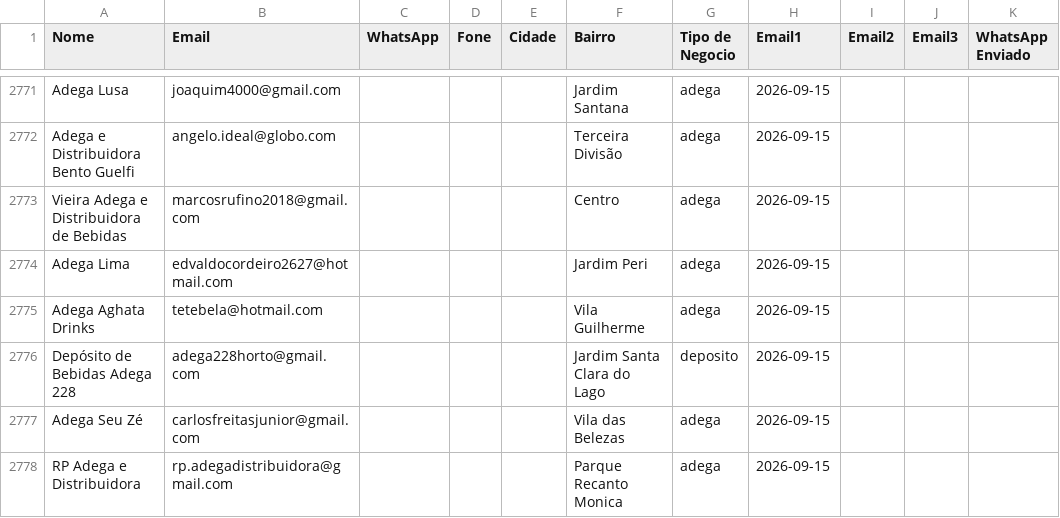
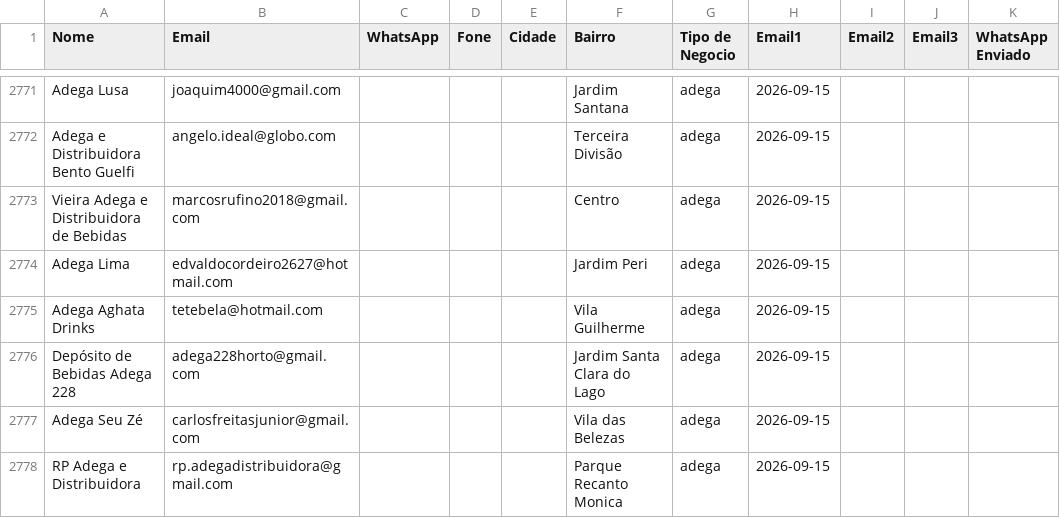
Before and after one commit to gustavorotatori-svg/Pindorama, a CSV file: planilha-clientes.csv, drawn as a sheet; only a part is shown, gaps mark what is left out.

```diff
--- a/planilha-clientes.csv
+++ b/planilha-clientes.csv
@@ -2775,3 +2775,3 @@ Adega Lima;edvaldocordeiro2627@hotmail.com;;;;Jardim Peri;adega;2026-09-15;;;
 Adega Aghata Drinks;tetebela@hotmail.com;;;;Vila Guilherme;adega;2026-09-15;;;
-Depósito de Bebidas Adega 228;adega228horto@gmail.com;;;;Jardim Santa Clara do Lago;deposito;2026-09-15;;;
+Depósito de Bebidas Adega 228;adega228horto@gmail.com;;;;Jardim Santa Clara do Lago;adega;2026-09-15;;;
 Adega Seu Zé;carlosfreitasjunior@gmail.com;;;;Vila das Belezas;adega;2026-09-15;;;
```
Also changed, not shown: 2 other files.
